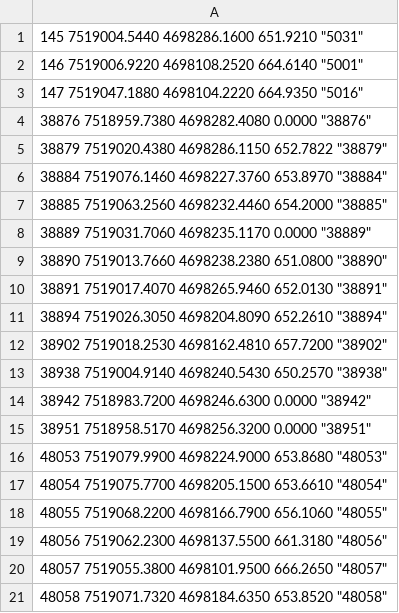
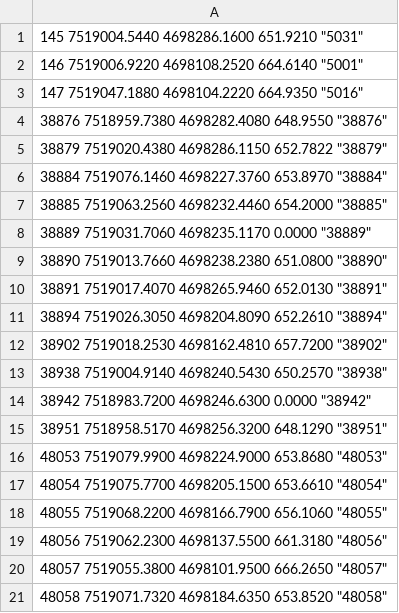
Before and after one commit to geo-coding/1950-0-Bedriu-Rahovice, a CSV file: per-ne/out/bedria-ndarja-zyrtaret-lartesi.csv, drawn as a sheet.

```diff
--- a/per-ne/out/bedria-ndarja-zyrtaret-lartesi.csv
+++ b/per-ne/out/bedria-ndarja-zyrtaret-lartesi.csv
@@ -3,3 +3,3 @@
 147 7519047.1880 4698104.2220 664.9350 "5016"
-38876 7518959.7380 4698282.4080 0.0000 "38876"
+38876 7518959.7380 4698282.4080 648.9550 "38876"
 38879 7519020.4380 4698286.1150 652.7822 "38879"
@@ -14,3 +14,3 @@
 38942 7518983.7200 4698246.6300 0.0000 "38942"
-38951 7518958.5170 4698256.3200 0.0000 "38951"
+38951 7518958.5170 4698256.3200 648.1290 "38951"
 48053 7519079.9900 4698224.9000 653.8680 "48053"
```
Also changed, not shown: per-ne/out/bedria-ndarja-ndarjet-lartesi.csv, 4 other files.
